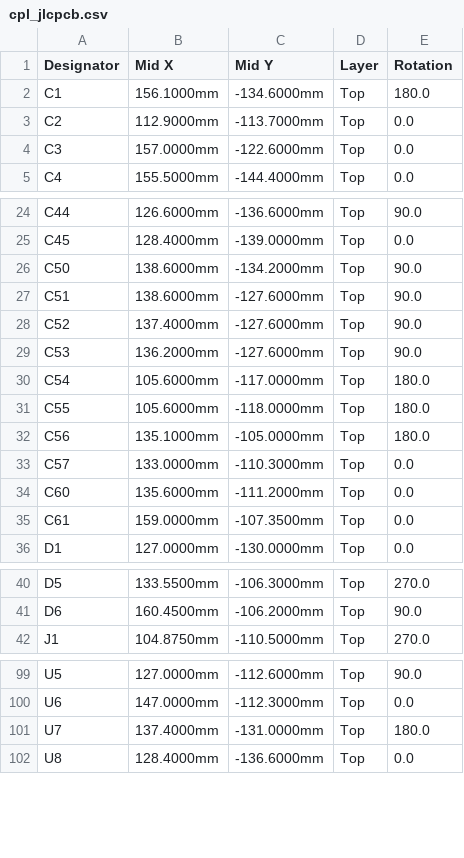
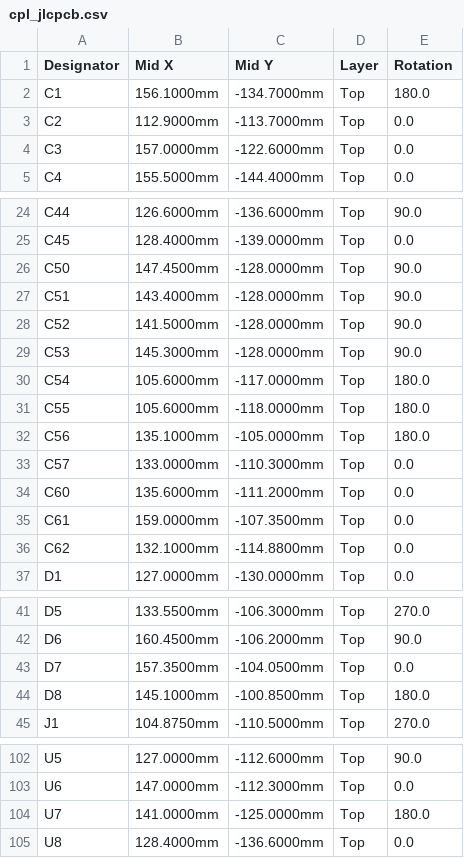
Before and after one commit to ankit-buru/rice-fern-microclimate-monitor, a CSV file: hardware/lte_board/cpl_jlcpcb.csv, drawn as a sheet; only a part is shown, gaps mark what is left out.

```diff
--- a/hardware/lte_board/cpl_jlcpcb.csv
+++ b/hardware/lte_board/cpl_jlcpcb.csv
@@ -1,3 +1,3 @@
 Designator,Mid X,Mid Y,Layer,Rotation
-C1,156.1000mm,-134.6000mm,Top,180.0
+C1,156.1000mm,-134.7000mm,Top,180.0
 C2,112.9000mm,-113.7000mm,Top,0.0
@@ -25,6 +25,6 @@ C44,126.6000mm,-136.6000mm,Top,90.0
 C45,128.4000mm,-139.0000mm,Top,0.0
-C50,138.6000mm,-134.2000mm,Top,90.0
-C51,138.6000mm,-127.6000mm,Top,90.0
-C52,137.4000mm,-127.6000mm,Top,90.0
-C53,136.2000mm,-127.6000mm,Top,90.0
+C50,147.4500mm,-128.0000mm,Top,90.0
+C51,143.4000mm,-128.0000mm,Top,90.0
+C52,141.5000mm,-128.0000mm,Top,90.0
+C53,145.3000mm,-128.0000mm,Top,90.0
 C54,105.6000mm,-117.0000mm,Top,180.0
@@ -35,2 +35,3 @@ C60,135.6000mm,-111.2000mm,Top,0.0
 C61,159.0000mm,-107.3500mm,Top,0.0
+C62,132.1000mm,-114.8800mm,Top,0.0
 D1,127.0000mm,-130.0000mm,Top,0.0
@@ -41,2 +42,4 @@ D5,133.5500mm,-106.3000mm,Top,270.0
 D6,160.4500mm,-106.2000mm,Top,90.0
+D7,157.3500mm,-104.0500mm,Top,0.0
+D8,145.1000mm,-100.8500mm,Top,180.0
 J1,104.8750mm,-110.5000mm,Top,270.0
@@ -100,3 +103,3 @@ U5,127.0000mm,-112.6000mm,Top,90.0
 U6,147.0000mm,-112.3000mm,Top,0.0
-U7,137.4000mm,-131.0000mm,Top,180.0
+U7,141.0000mm,-125.0000mm,Top,180.0
 U8,128.4000mm,-136.6000mm,Top,0.0
```
Also changed, not shown: hardware/lte_board/bom_jlcpcb.csv, 17 other files.
